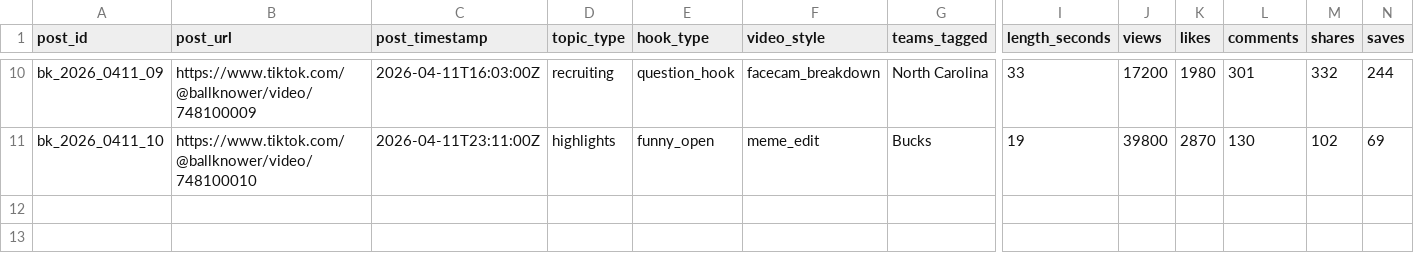
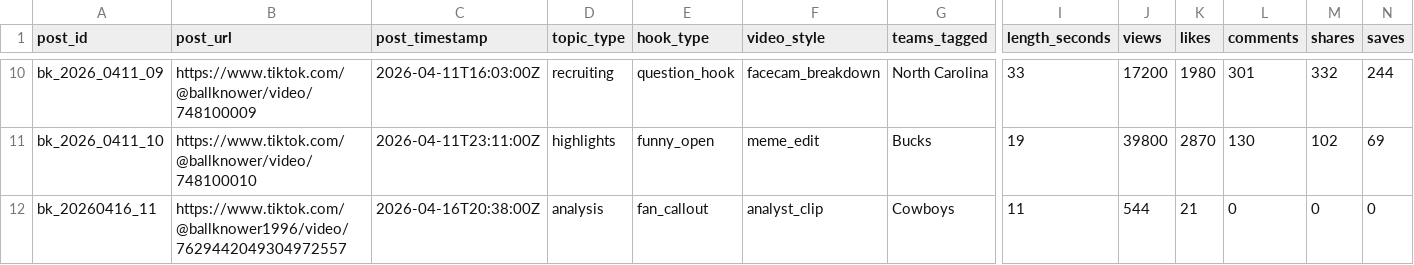
Before and after one commit to wyattskaggs96-ctrl/Ball-knower-super-engine, a CSV file: data/manual_tiktok_analytics.csv, drawn as a sheet; only a part is shown, gaps mark what is left out; rows hold the shown columns only; the diff names each change by its address in the sheet, - before the commit and + after, or states it on an @@ line.

Commit message:
Update manual_tiktok_analytics.csv

```diff
--- a/data/manual_tiktok_analytics.csv
+++ b/data/manual_tiktok_analytics.csv
+row 12: bk_20260416_11 | https://www.tiktok.com/@ballknower1996/video/7629442049304972557 | 2026-04-16T20:38:00Z | analysis | fan_callout | analyst_clip | Cowboys | 11 | 544 | 21 | 0 | 0 | 0
```
